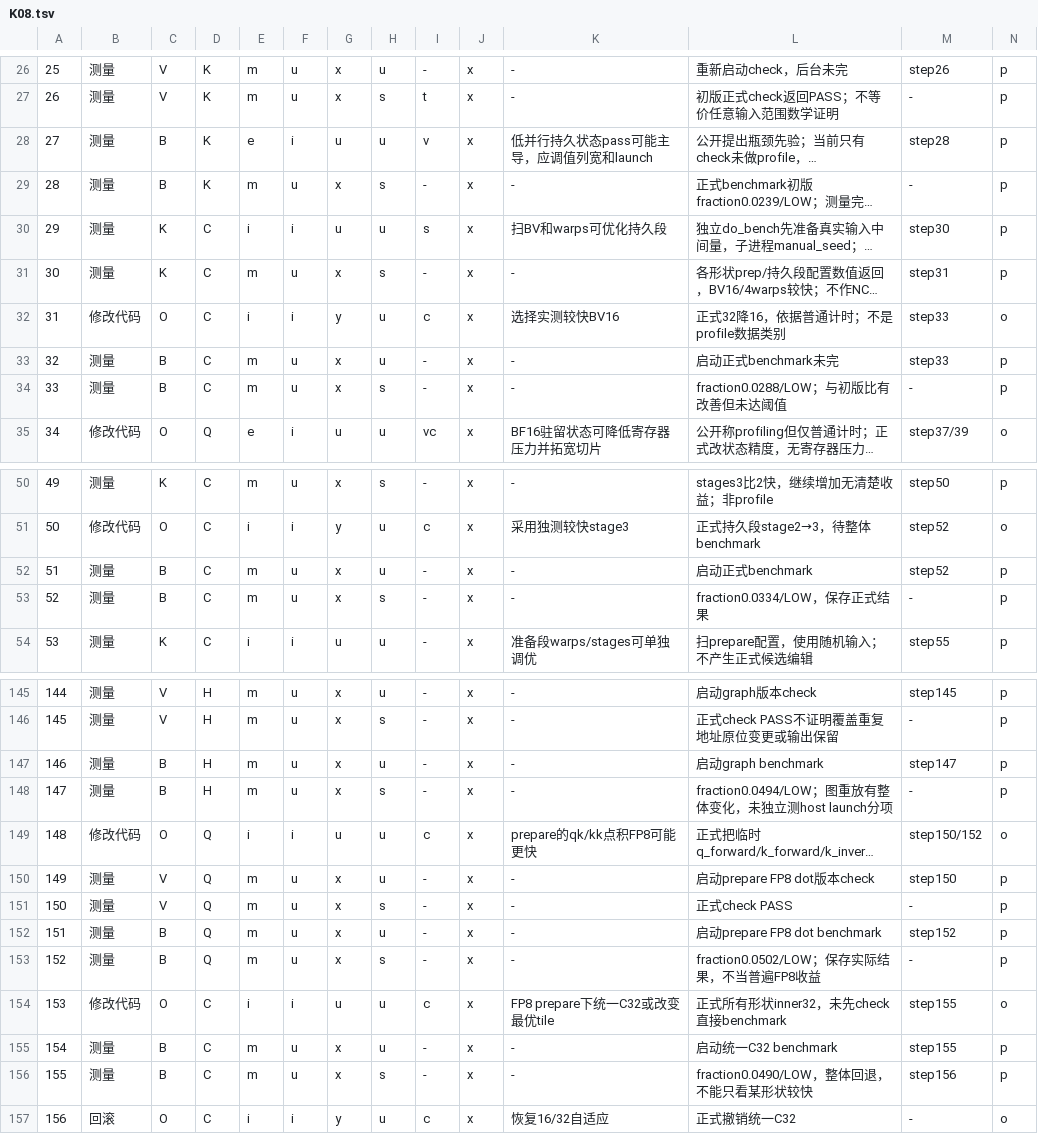
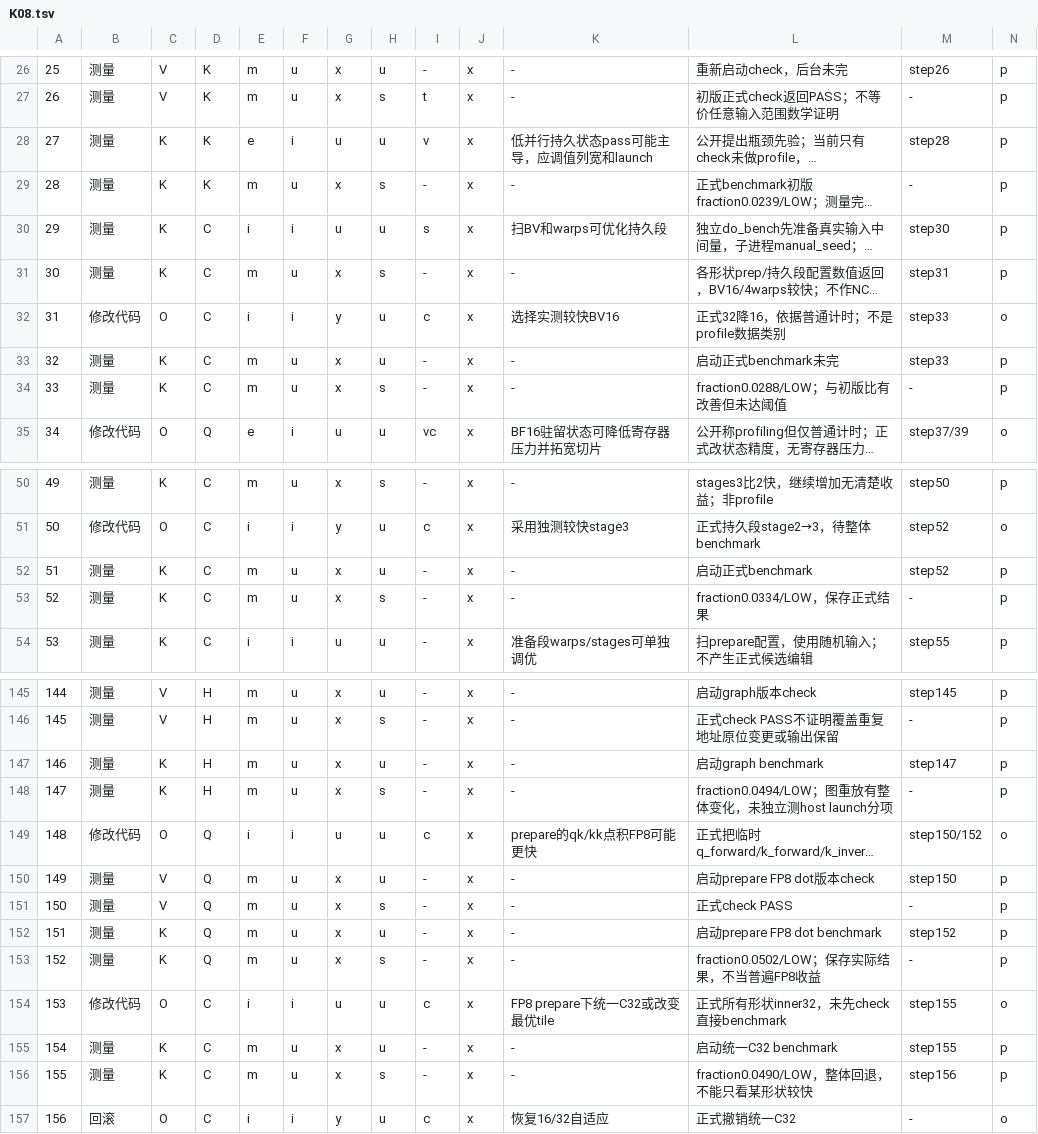
Before and after one commit to Nana1mi/inference-agent-knowledge-injection, a TSV file: data/annotations/r2_reviews/K08.tsv, drawn as a sheet; only a part is shown, gaps mark what is left out; long unchanged cells end in …; the diff covers the shown part only; the diff names each change by its address in the sheet, - before the commit and + after, or states it on an @@ line.

```diff
--- a/data/annotations/r2_reviews/K08.tsv
+++ b/data/annotations/r2_reviews/K08.tsv
-C28:C29: B
+C28:C29: K
-C33:C34: B
+C33:C34: K
-C52:C53: B
+C52:C53: K
-C147:C148: B
+C147:C148: K
-C152:C153: B
+C152:C153: K
-C155:C156: B
+C155:C156: K
```
Also changed, not shown: 22 edited cells elsewhere in this file, data/annotations/r2_reviews/K01.tsv, data/annotations/r2_reviews/K07.tsv, 18 other files.
